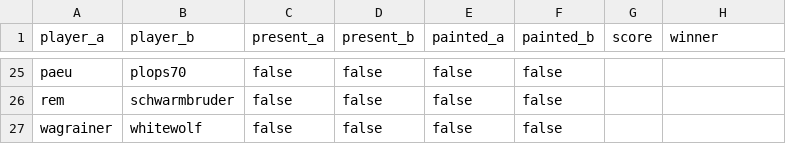
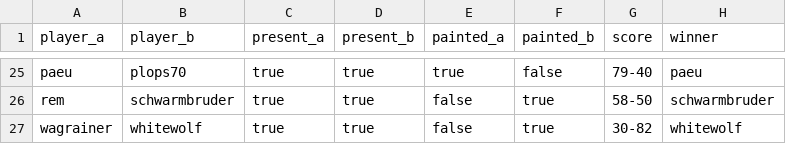
Before and after one commit to supernovatabletop/supernova, a CSV file: _data/pairings/phase5.csv, drawn as a sheet; only a part is shown, gaps mark what is left out; the diff covers the shown part only; the diff names each change by its address in the sheet, - before the commit and + after, or states it on an @@ line.

```diff
--- a/_data/pairings/phase5.csv
+++ b/_data/pairings/phase5.csv
-C25:C27 (present_a): false
+C25:C27 (present_a): true
-D25:D27 (present_b): false
+D25:D27 (present_b): true
-E25 (painted_a): false
+E25 (painted_a): true
-G25 (score): (empty)
+G25 (score): 79-40
-H25 (winner): (empty)
+H25 (winner): paeu
-F26:F27 (painted_b): false
+F26:F27 (painted_b): true
-G26 (score): (empty)
+G26 (score): 58-50
-H26 (winner): (empty)
+H26 (winner): schwarmbruder
-G27 (score): (empty)
+G27 (score): 30-82
-H27 (winner): (empty)
+H27 (winner): whitewolf
```
Also changed, not shown: 6 added rows, 6 removed rows and 71 edited cells elsewhere in this file, 57 other files.
